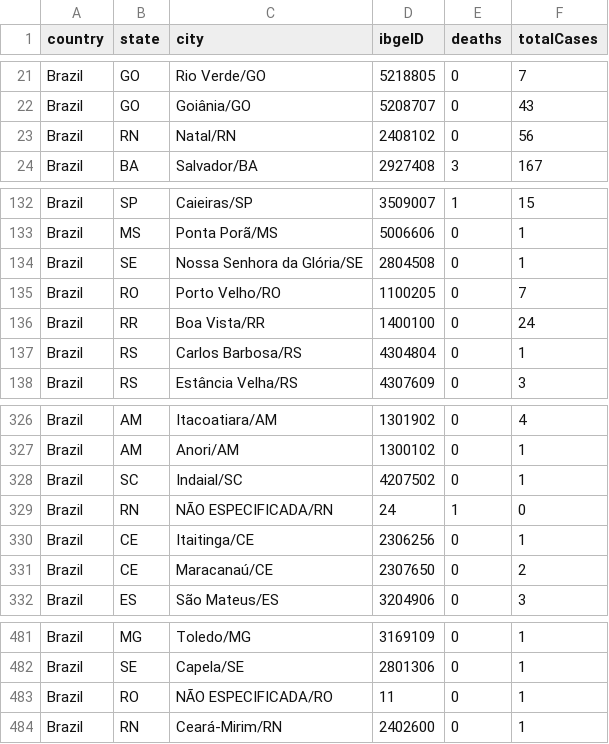
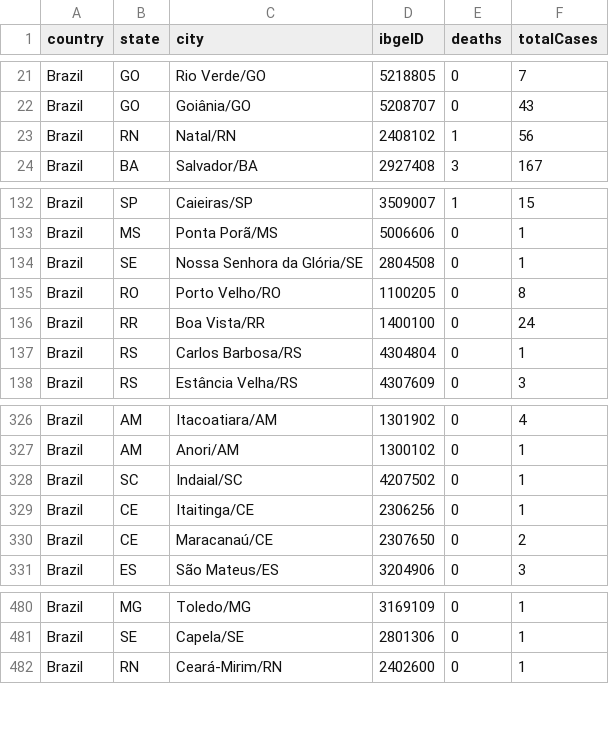
Before and after one commit to wcota/covid19br, a CSV file: cases-brazil-cities.csv, drawn as a sheet; only a part is shown, gaps mark what is left out.

```diff
--- a/cases-brazil-cities.csv
+++ b/cases-brazil-cities.csv
@@ -22,3 +22,3 @@ Brazil,GO,Rio Verde/GO,5218805,0,7
 Brazil,GO,Goiânia/GO,5208707,0,43
-Brazil,RN,Natal/RN,2408102,0,56
+Brazil,RN,Natal/RN,2408102,1,56
 Brazil,BA,Salvador/BA,2927408,3,167
@@ -134,3 +134,3 @@ Brazil,MS,Ponta Porã/MS,5006606,0,1
 Brazil,SE,Nossa Senhora da Glória/SE,2804508,0,1
-Brazil,RO,Porto Velho/RO,1100205,0,7
+Brazil,RO,Porto Velho/RO,1100205,0,8
 Brazil,RR,Boa Vista/RR,1400100,0,24
@@ -328,3 +328,2 @@ Brazil,AM,Anori/AM,1300102,0,1
 Brazil,SC,Indaial/SC,4207502,0,1
-Brazil,RN,NÃO ESPECIFICADA/RN,24,1,0
 Brazil,CE,Itaitinga/CE,2306256,0,1
@@ -482,3 +481,2 @@ Brazil,MG,Toledo/MG,3169109,0,1
 Brazil,SE,Capela/SE,2801306,0,1
-Brazil,RO,NÃO ESPECIFICADA/RO,11,0,1
 Brazil,RN,Ceará-Mirim/RN,2402600,0,1
```
Also changed, not shown: cases-brazil-states.csv, cases-gps.csv.
